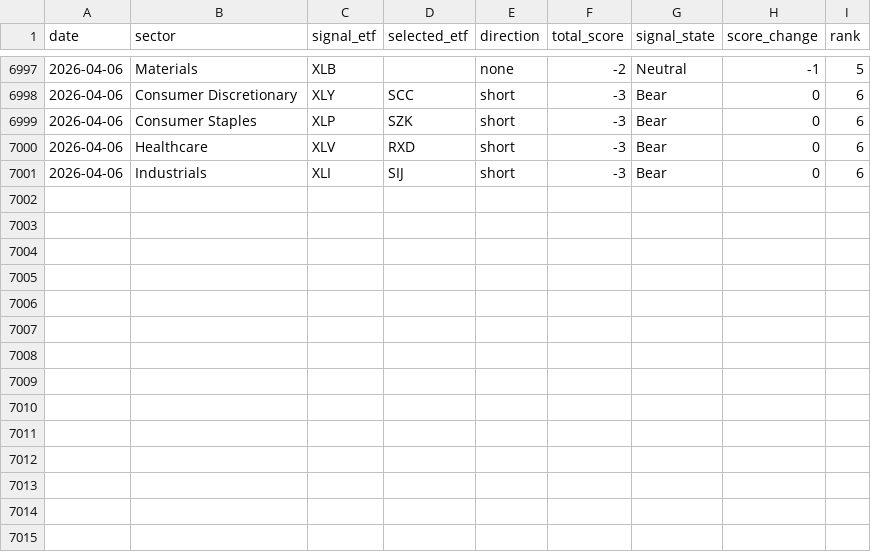
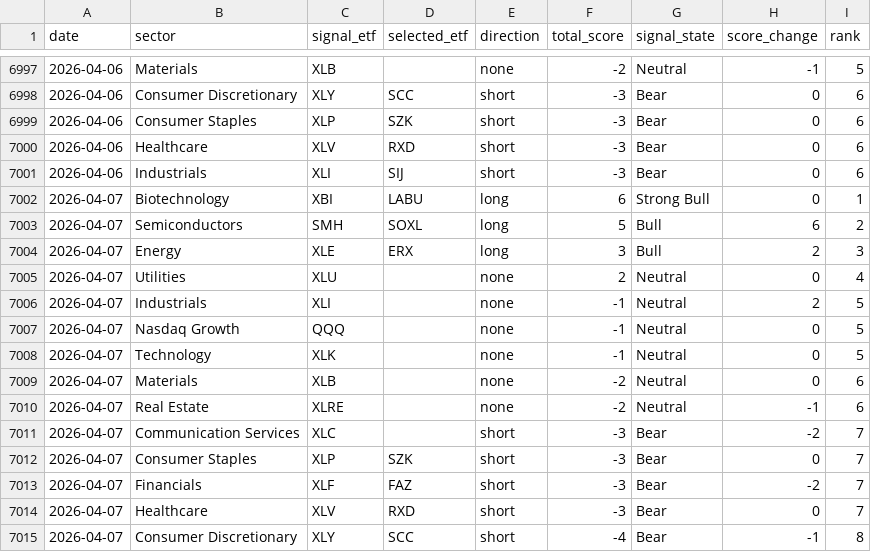
Before and after one commit to mrpink970/sector-research-system, a CSV file: data/sector_scores.csv, drawn as a sheet; only a part is shown, gaps mark what is left out.

```diff
--- a/data/sector_scores.csv
+++ b/data/sector_scores.csv
@@ -7001 +7001,15 @@ date,sector,signal_etf,selected_etf,direction,total_score,signal_state,score_cha
 2026-04-06,Industrials,XLI,SIJ,short,-3,Bear,0,6
+2026-04-07,Biotechnology,XBI,LABU,long,6,Strong Bull,0,1
+2026-04-07,Semiconductors,SMH,SOXL,long,5,Bull,6,2
+2026-04-07,Energy,XLE,ERX,long,3,Bull,2,3
+2026-04-07,Utilities,XLU,,none,2,Neutral,0,4
+2026-04-07,Industrials,XLI,,none,-1,Neutral,2,5
+2026-04-07,Nasdaq Growth,QQQ,,none,-1,Neutral,0,5
+2026-04-07,Technology,XLK,,none,-1,Neutral,0,5
+2026-04-07,Materials,XLB,,none,-2,Neutral,0,6
+2026-04-07,Real Estate,XLRE,,none,-2,Neutral,-1,6
+2026-04-07,Communication Services,XLC,,short,-3,Bear,-2,7
+2026-04-07,Consumer Staples,XLP,SZK,short,-3,Bear,0,7
+2026-04-07,Financials,XLF,FAZ,short,-3,Bear,-2,7
+2026-04-07,Healthcare,XLV,RXD,short,-3,Bear,0,7
+2026-04-07,Consumer Discretionary,XLY,SCC,short,-4,Bear,-1,8
```
Also changed, not shown: data/event_log.csv, data/indicators.csv, 2 other files.
